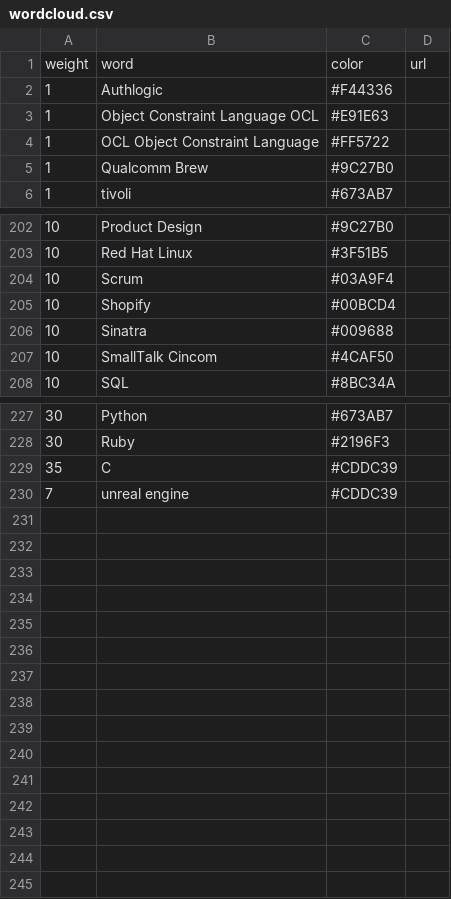
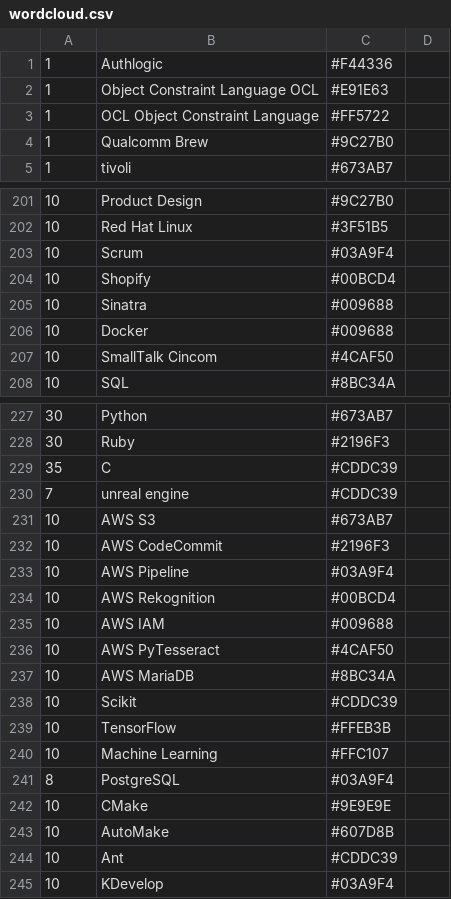
Before and after one commit to PabloBorda/wordcloud, a CSV file: wordcloud.csv, drawn as a sheet; only a part is shown, gaps mark what is left out; removed rows and columns are numbered as before the commit, all else as after; the diff names each change by its address in the sheet, - before the commit and + after, or states it on an @@ line.

Commit message:
Update wordcloud.csv

```diff
--- a/wordcloud.csv
+++ b/wordcloud.csv
-row 1: weight | word | color | url
+row 206: 10 | Docker | #009688
+row 231: 10 | AWS S3 | #673AB7
+row 232: 10 | AWS CodeCommit | #2196F3
+row 233: 10 | AWS Pipeline | #03A9F4
+row 234: 10 | AWS Rekognition | #00BCD4
+row 235: 10 | AWS IAM | #009688
+row 236: 10 | AWS PyTesseract | #4CAF50
+row 237: 10 | AWS MariaDB | #8BC34A
+row 238: 10 | Scikit | #CDDC39
+row 239: 10 | TensorFlow | #FFEB3B
+row 240: 10 | Machine Learning | #FFC107
+row 241: 8 | PostgreSQL | #03A9F4
+row 242: 10 | CMake | #9E9E9E
+row 243: 10 | AutoMake | #607D8B
+row 244: 10 | Ant | #CDDC39
+row 245: 10 | KDevelop | #03A9F4
```
